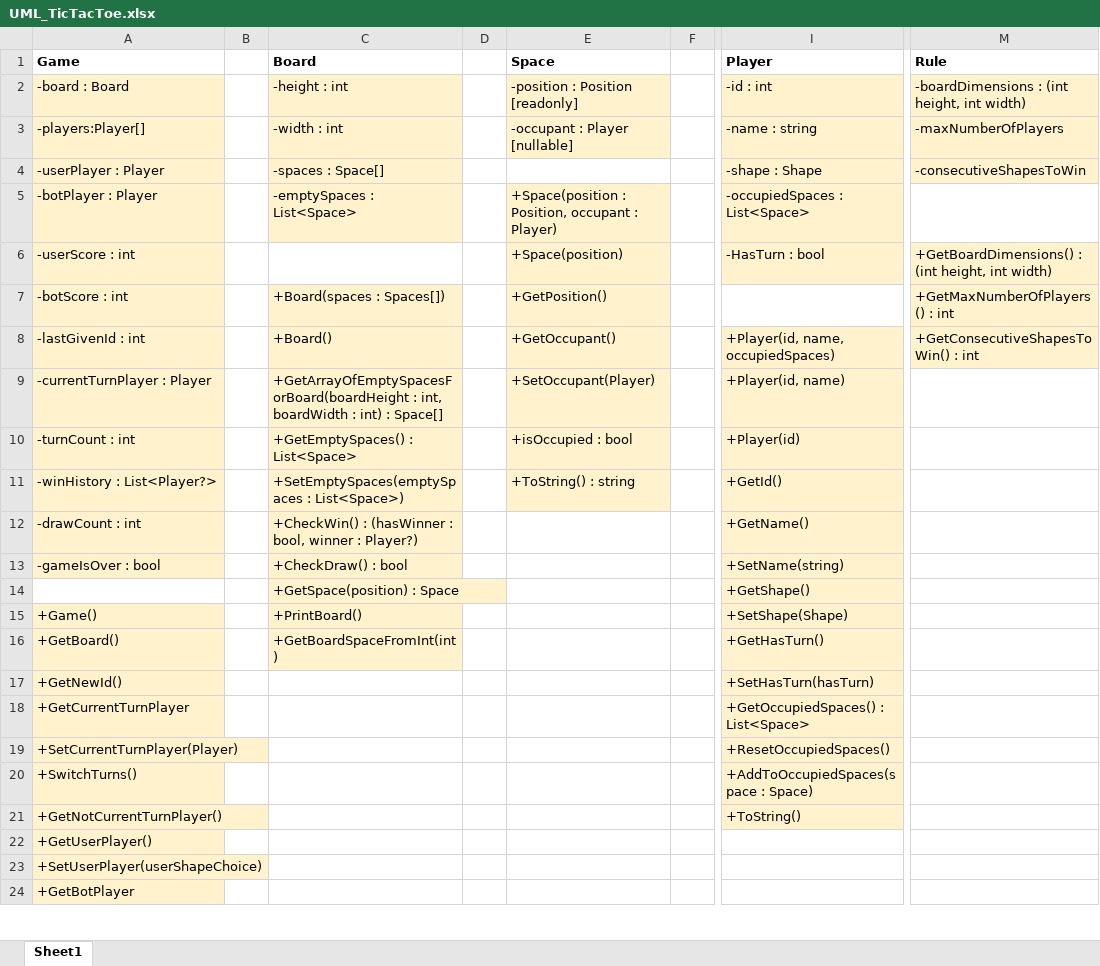
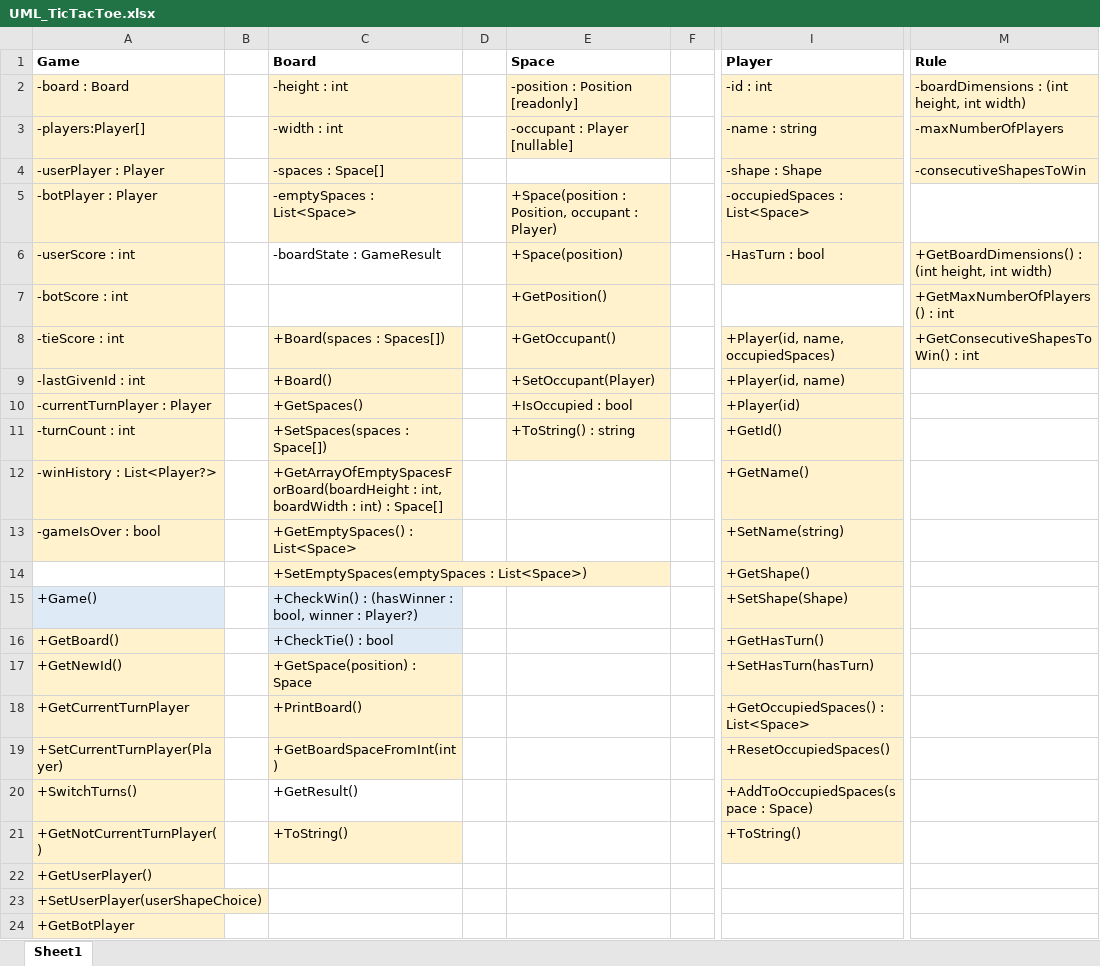
Before and after one commit to milolucero/TicTacToe, an Excel workbook: UML_TicTacToe.xlsx, sheet Sheet1, drawn as a sheet; only a part is shown, gaps mark what is left out; values as stored, in another font and other column widths than the file's, no borders; removed rows and columns are numbered as before the commit, all else as after; rows hold the shown columns only; the diff covers the shown part only; the diff names each change by its address in the sheet, - before the commit and + after, or states it on an @@ line.

Commit message:
Refactored the game to use an enum GameResult to determine terminal states.

```diff
--- a/UML_TicTacToe.xlsx (sheet Sheet1)
+++ b/UML_TicTacToe.xlsx (sheet Sheet1)
-C6 (Board): (empty)
+C6 (Board): -boardState : GameResult
-C7 (Board): +Board(spaces : Spaces[])
+C7 (Board): (empty)
-C7 fill: #FFF2CC
+C7 fill: none
+row 8: -tieScore : int |  | +Board(spaces : Spaces[]) |  | +GetOccupant() |  | +Player(id, name, occupiedSpaces) | +GetConsecutiveShapesToWin() : int
-E9 (Space): +GetOccupant()
+E9 (Space): +SetOccupant(Player)
-I9 (Player): +Player(id, name, occupiedSpaces)
+I9 (Player): +Player(id, name)
-M9 (Rule): +GetConsecutiveShapesToWin() : int
+M9 (Rule): (empty)
-M9 fill: #FFF2CC
+M9 fill: none
-C10 (Board): +GetArrayOfEmptySpacesForBoard(boardHeight : int, boardWidth : int) : Space[]
+C10 (Board): +GetSpaces()
-E10 (Space): +SetOccupant(Player)
+E10 (Space): +IsOccupied : bool
-I10 (Player): +Player(id, name)
+I10 (Player): +Player(id)
-C11 (Board): +GetEmptySpaces() : List<Space>
+C11 (Board): +SetSpaces(spaces : Space[])
-E11 (Space): +isOccupied : bool
+E11 (Space): +ToString() : string
-I11 (Player): +Player(id)
+I11 (Player): +GetId()
-C12 (Board): +SetEmptySpaces(emptySpaces : List<Space>)
+C12 (Board): +GetArrayOfEmptySpacesForBoard(boardHeight : int, boardWidth : int) : Space[]
-E12 (Space): +ToString() : string
+E12 (Space): (empty)
-E12 fill: #FFF2CC
+E12 fill: none
-I12 (Player): +GetId()
+I12 (Player): +GetName()
-row 12: -drawCount : int |  | +CheckWin() : (hasWinner : bool, winner : Player?) |  |  |  | +GetName()
-C13 (Board): +CheckDraw() : bool
+C13 (Board): +GetEmptySpaces() : List<Space>
-C14 (Board): +GetSpace(position) : Space
+C14 (Board): +SetEmptySpaces(emptySpaces : List<Space>)
-A15 fill: #FFF2CC
+A15 fill: #DEEBF7
-C15 (Board): +PrintBoard()
+C15 (Board): +CheckWin() : (hasWinner : bool, winner : Player?)
-C15:C16 fill: #FFF2CC
+C15:C16 fill: #DEEBF7
-C16 (Board): +GetBoardSpaceFromInt(int)
+C16 (Board): +CheckTie() : bool
-C17 (Board): (empty)
+C17 (Board): +GetSpace(position) : Space
-C17:C19 fill: none
+C17:C19 fill: #FFF2CC
-C18 (Board): (empty)
+C18 (Board): +PrintBoard()
-C19 (Board): (empty)
+C19 (Board): +GetBoardSpaceFromInt(int)
-C20 (Board): (empty)
+C20 (Board): +GetResult()
-C21 (Board): (empty)
+C21 (Board): +ToString()
-C21 fill: none
+C21 fill: #FFF2CC
```
Also changed, not shown: 6 edited cells and cell formats elsewhere in this sheet, 4 other files.
